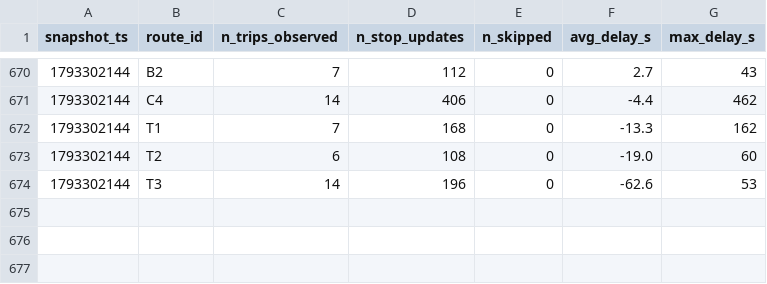
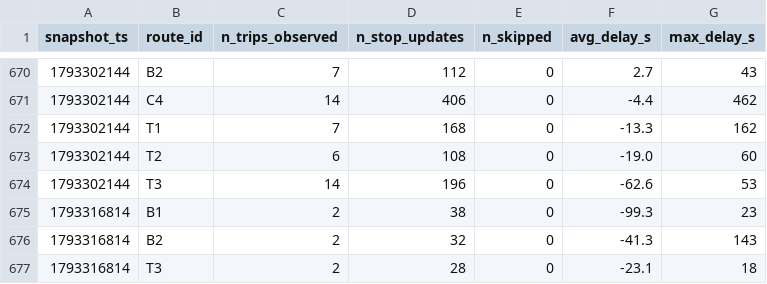
Before and after one commit to Warren-BI-Projet/TD2_DELIVERY_MANUAL_smart_mobility_lemans, a CSV file: data/history/route_delays_2026-10.csv, drawn as a sheet; only a part is shown, gaps mark what is left out; the diff names each change by its address in the sheet, - before the commit and + after, or states it on an @@ line.

```diff
--- a/data/history/route_delays_2026-10.csv
+++ b/data/history/route_delays_2026-10.csv
+row 675: 1793316814 | B1 | 2 | 38 | 0 | -99.3 | 23
+row 676: 1793316814 | B2 | 2 | 32 | 0 | -41.3 | 143
+row 677: 1793316814 | T3 | 2 | 28 | 0 | -23.1 | 18
```
Also changed, not shown: 1 other file.
